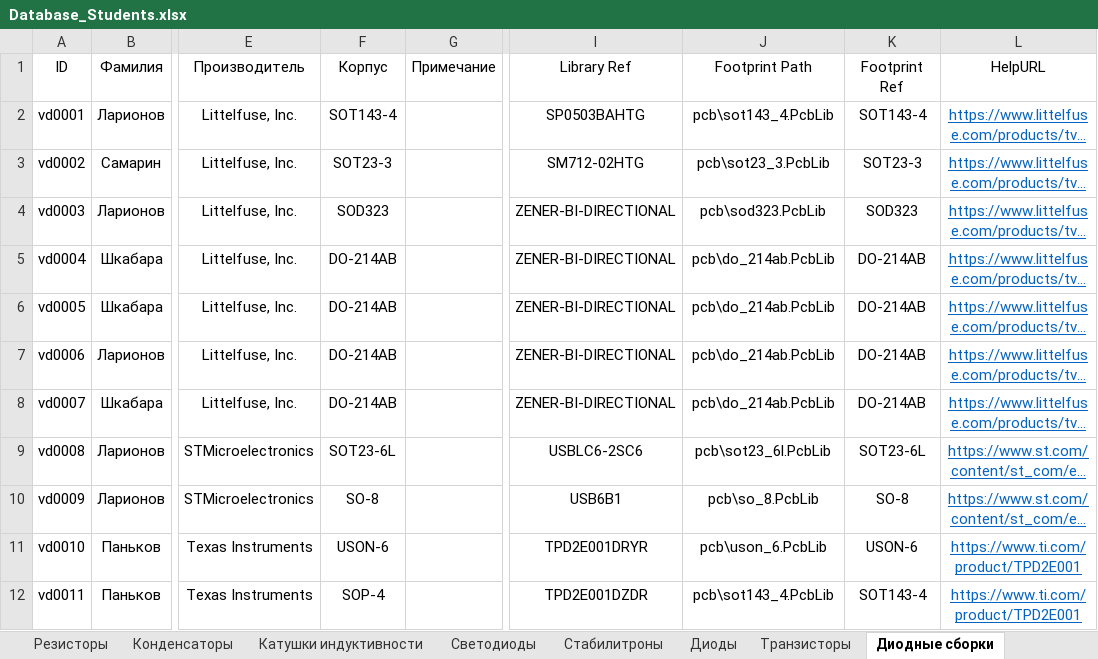
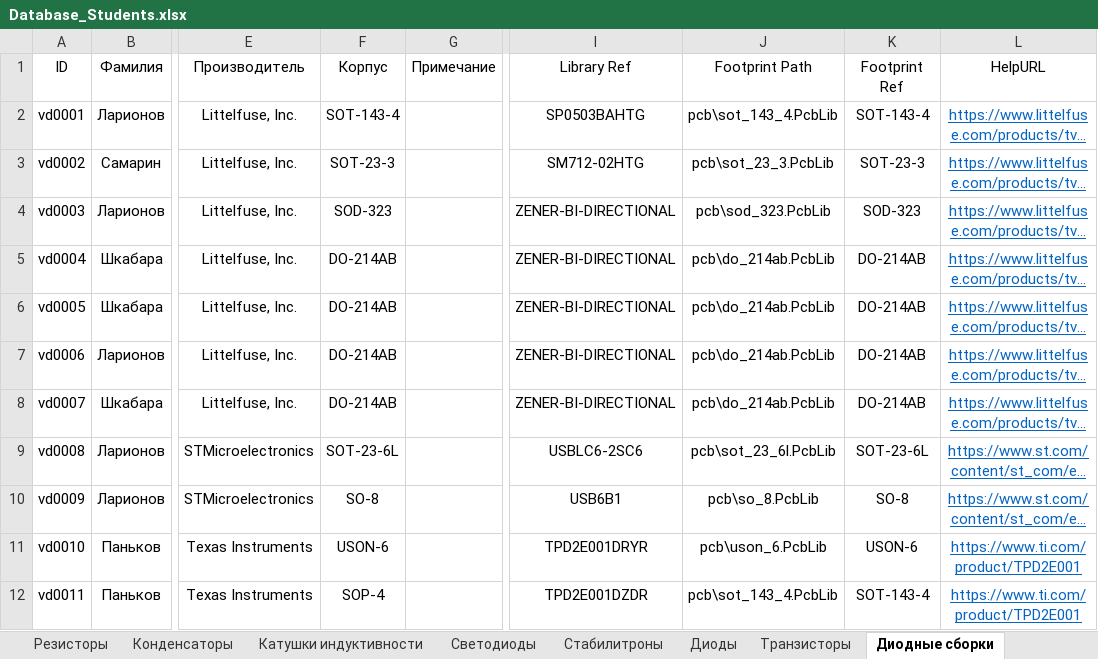
Before and after one commit to TonyCooT/Altium_BEng, an Excel workbook: library/Database_Students.xlsx, sheet Диодные сборки, drawn as a sheet; only a part is shown, gaps mark what is left out; long unchanged cells end in …; values as stored, in another font and other column widths than the file's, no borders; the diff names each change by its address in the sheet, - before the commit and + after, or states it on an @@ line.

Commit message:
Добавил 3D-модели для ряда футпринтов. Изучая даташиты, я пришёл к ужасающему выводу: названия корпусов SOT-23, SOT-143, SOD-323 и прочие пишутся через дефис! Прийдя в себя после такого потрясения, внёс необходимые правки в футпринты этих корпусов и соответствующие им записи в базе данных. Добавил несколько УГО разъёмов, футпринтов для которых у нас пока нет.

```diff
--- a/library/Database_Students.xlsx (sheet Диодные сборки)
+++ b/library/Database_Students.xlsx (sheet Диодные сборки)
-F2 (Корпус): SOT143-4
+F2 (Корпус): SOT-143-4
-J2 (Footprint Path): pcb\sot143_4.PcbLib
+J2 (Footprint Path): pcb\sot_143_4.PcbLib
-K2 (Footprint Ref): SOT143-4
+K2 (Footprint Ref): SOT-143-4
-F3 (Корпус): SOT23-3
+F3 (Корпус): SOT-23-3
-J3 (Footprint Path): pcb\sot23_3.PcbLib
+J3 (Footprint Path): pcb\sot_23_3.PcbLib
-K3 (Footprint Ref): SOT23-3
+K3 (Footprint Ref): SOT-23-3
-F4 (Корпус): SOD323
+F4 (Корпус): SOD-323
-J4 (Footprint Path): pcb\sod323.PcbLib
+J4 (Footprint Path): pcb\sod_323.PcbLib
-K4 (Footprint Ref): SOD323
+K4 (Footprint Ref): SOD-323
-F9 (Корпус): SOT23-6L
+F9 (Корпус): SOT-23-6L
-J9 (Footprint Path): pcb\sot23_6l.PcbLib
+J9 (Footprint Path): pcb\sot_23_6l.PcbLib
-K9 (Footprint Ref): SOT23-6L
+K9 (Footprint Ref): SOT-23-6L
-J12 (Footprint Path): pcb\sot143_4.PcbLib
+J12 (Footprint Path): pcb\sot_143_4.PcbLib
-K12 (Footprint Ref): SOT143-4
+K12 (Footprint Ref): SOT-143-4
```
Also changed, not shown: sheet Преобразователи напряжения, sheet Транзисторы, sheet Преобразователи интерфейсов, sheet ПЗУ, sheet Диоды, sheet Конденсаторы, 30 other files.
